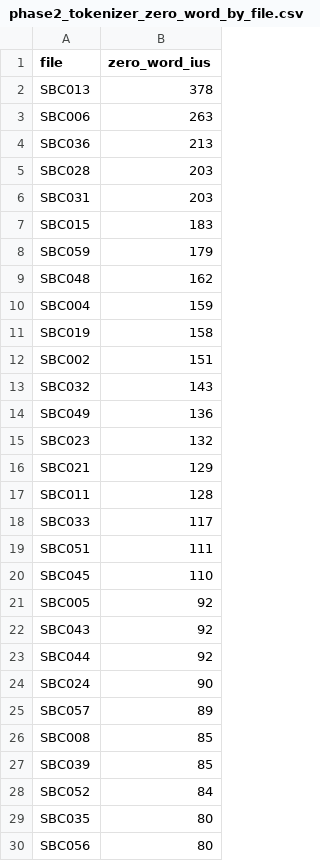
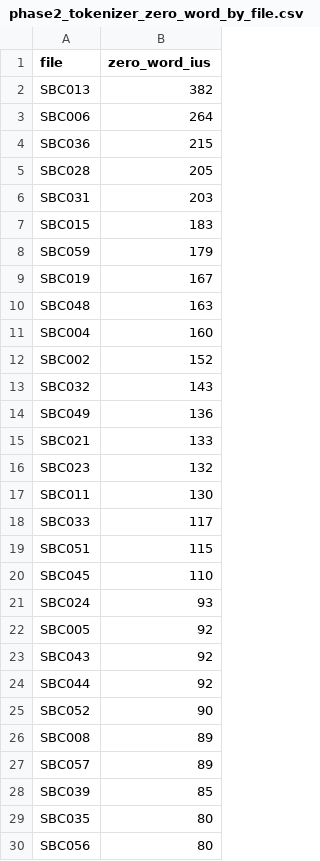
Before and after one commit to klimpe/llm-segmentation-eval, a CSV file: reports/phase2_tokenizer_zero_word_by_file.csv, drawn as a sheet; only a part is shown; the diff covers the shown part only.

```diff
--- a/reports/phase2_tokenizer_zero_word_by_file.csv
+++ b/reports/phase2_tokenizer_zero_word_by_file.csv
@@ -1,6 +1,6 @@
 file,zero_word_ius
-SBC013,378
-SBC006,263
-SBC036,213
-SBC028,203
+SBC013,382
+SBC006,264
+SBC036,215
+SBC028,205
 SBC031,203
@@ -8,14 +8,15 @@ SBC015,183
 SBC059,179
-SBC048,162
-SBC004,159
-SBC019,158
-SBC002,151
+SBC019,167
+SBC048,163
+SBC004,160
+SBC002,152
 SBC032,143
 SBC049,136
+SBC021,133
 SBC023,132
-SBC021,129
-SBC011,128
+SBC011,130
 SBC033,117
-SBC051,111
+SBC051,115
 SBC045,110
+SBC024,93
 SBC005,92
@@ -23,7 +24,6 @@ SBC043,92
 SBC044,92
-SBC024,90
+SBC052,90
+SBC008,89
 SBC057,89
-SBC008,85
 SBC039,85
-SBC052,84
 SBC035,80
```
Also changed, not shown: 1 added row, 1 removed row and 5 edited cells elsewhere in this file, reports/phase2_reference_segments_by_file.csv, reports/phase2_tokenizer_raises.csv, 8 other files.
